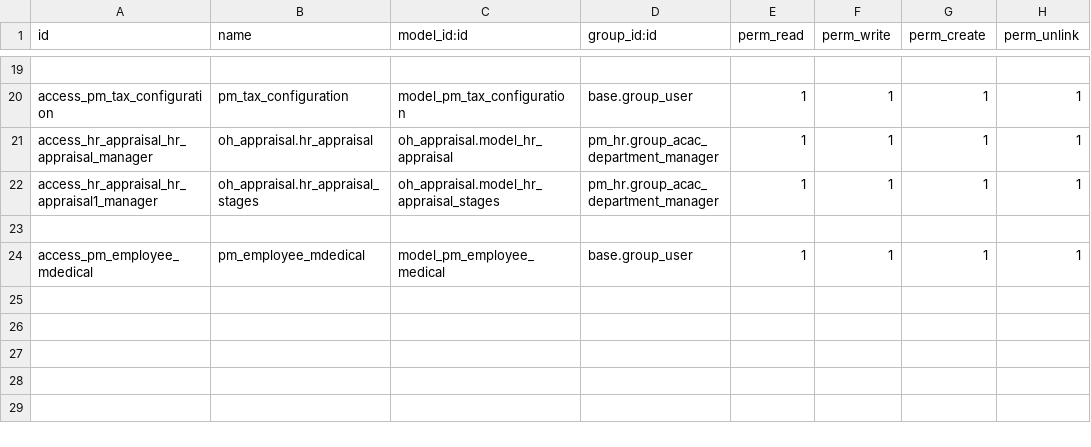
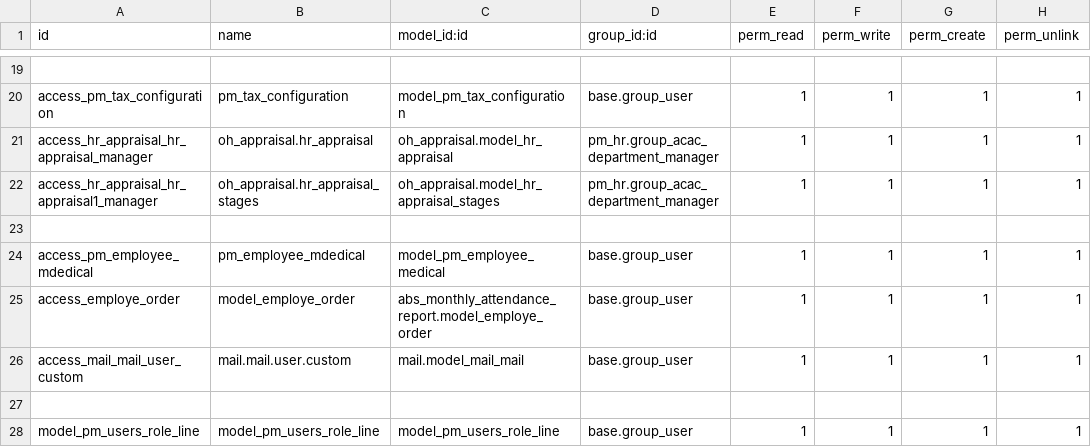
Before and after one commit to mrrtmob/odoo_acac, a CSV file: local-addon/pm_hr/security/ir.model.access.csv, drawn as a sheet; only a part is shown, gaps mark what is left out.

```diff
--- a/local-addon/pm_hr/security/ir.model.access.csv
+++ b/local-addon/pm_hr/security/ir.model.access.csv
@@ -24 +24,5 @@ access_hr_appraisal_hr_appraisal1_manager,oh_appraisal.hr_appraisal_stages,oh_ap
 access_pm_employee_mdedical,pm_employee_mdedical,model_pm_employee_medical,base.group_user,1,1,1,1
+access_employe_order,model_employe_order,abs_monthly_attendance_report.model_employe_order,base.group_user,1,1,1,1
+access_mail_mail_user_custom,mail.mail.user.custom,mail.model_mail_mail,base.group_user,1,1,1,1
+
+model_pm_users_role_line,model_pm_users_role_line,model_pm_users_role_line,base.group_user,1,1,1,1
```
Also changed, not shown: local-addon/pm_approval/security/ir.model.access.csv, 32 other files.
